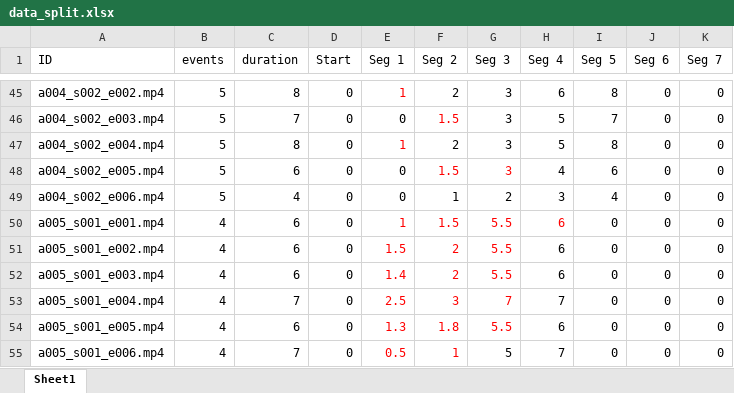
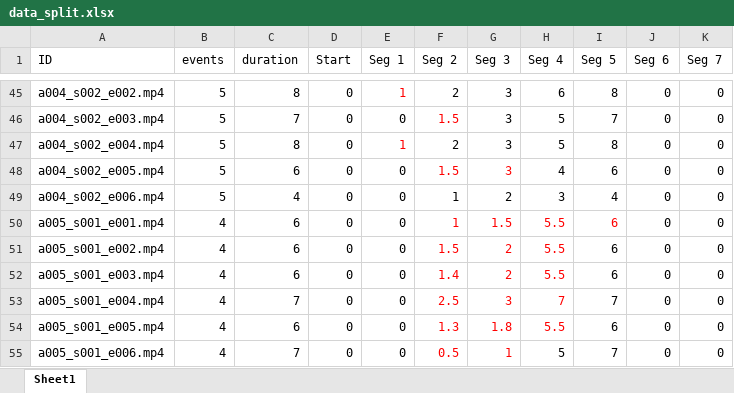
Before and after one commit to zf-air/Video-Captioning, an Excel workbook: PDVC数据处理/data_split.xlsx, sheet Sheet1, drawn as a sheet; only a part is shown, gaps mark what is left out; values as stored, in another font and other column widths than the file's, no borders; the diff covers the shown part only; the diff names each change by its address in the sheet, - before the commit and + after, or states it on an @@ line.

```diff
--- a/PDVC数据处理/data_split.xlsx (sheet Sheet1)
+++ b/PDVC数据处理/data_split.xlsx (sheet Sheet1)
-E50 (Seg 1): 1
+E50 (Seg 1): 0
-E50:E55 text colour: #FF0000
+E50:E55 text colour: black
-F50 (Seg 2): 1.5
+F50 (Seg 2): 1
-G50 (Seg 3): 5.5
+G50 (Seg 3): 1.5
-H50:H52 (Seg 4): 6
+H50:H52 (Seg 4): 5.5
-I50:I52 (Seg 5): 0
+I50:I52 (Seg 5): 6
-I50 text colour: black
+I50 text colour: #FF0000
-E51 (Seg 1): 1.5
+E51 (Seg 1): 0
-F51 (Seg 2): 2
+F51 (Seg 2): 1.5
-G51:G52 (Seg 3): 5.5
+G51:G52 (Seg 3): 2
-H51:H54 text colour: black
+H51:H54 text colour: #FF0000
-E52 (Seg 1): 1.4
+E52 (Seg 1): 0
-F52 (Seg 2): 2
+F52 (Seg 2): 1.4
-E53 (Seg 1): 2.5
+E53 (Seg 1): 0
-F53 (Seg 2): 3
+F53 (Seg 2): 2.5
-G53 (Seg 3): 7
+G53 (Seg 3): 3
-I53 (Seg 5): 0
+I53 (Seg 5): 7
-E54 (Seg 1): 1.3
+E54 (Seg 1): 0
-F54 (Seg 2): 1.8
+F54 (Seg 2): 1.3
-G54 (Seg 3): 5.5
+G54 (Seg 3): 1.8
-H54 (Seg 4): 6
+H54 (Seg 4): 5.5
-I54 (Seg 5): 0
+I54 (Seg 5): 6
-E55 (Seg 1): 0.5
+E55 (Seg 1): 0
-F55 (Seg 2): 1
+F55 (Seg 2): 0.5
-G55 (Seg 3): 5
+G55 (Seg 3): 1
-G55 text colour: black
+G55 text colour: #FF0000
-H55 (Seg 4): 7
+H55 (Seg 4): 5
-I55 (Seg 5): 0
+I55 (Seg 5): 7
```
Also changed, not shown: 55 edited cells and cell formats elsewhere in this sheet, formulas that keep their value, 1 other file.
